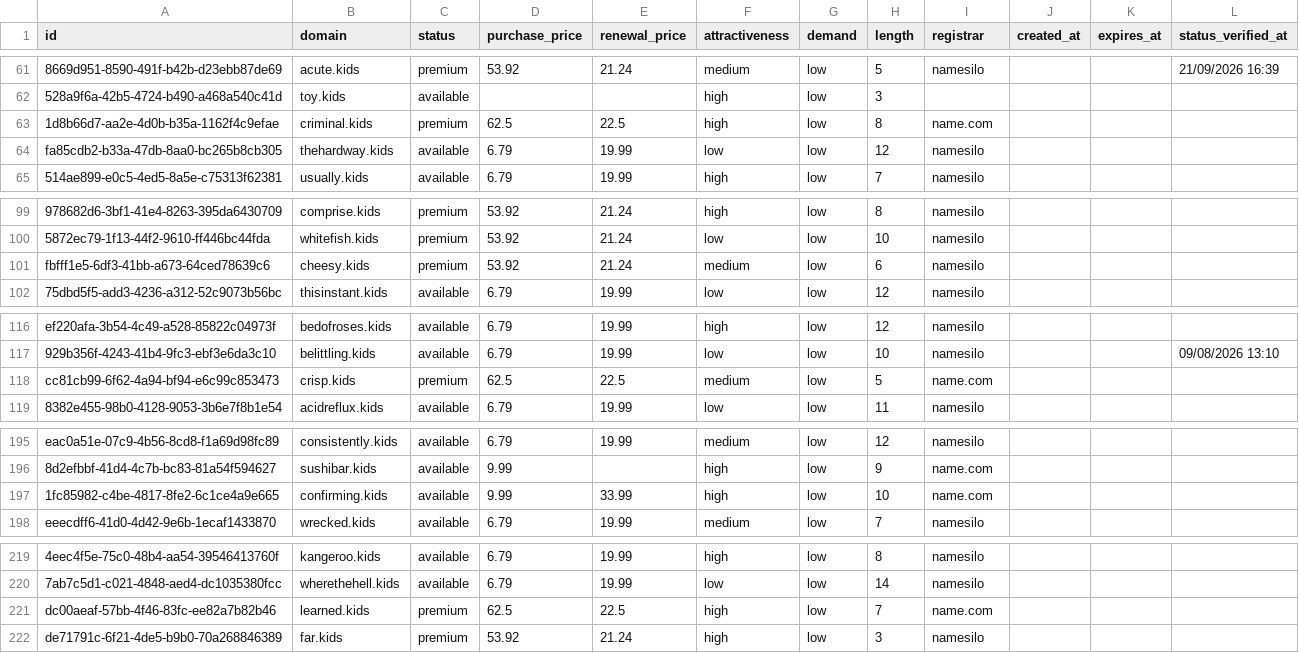
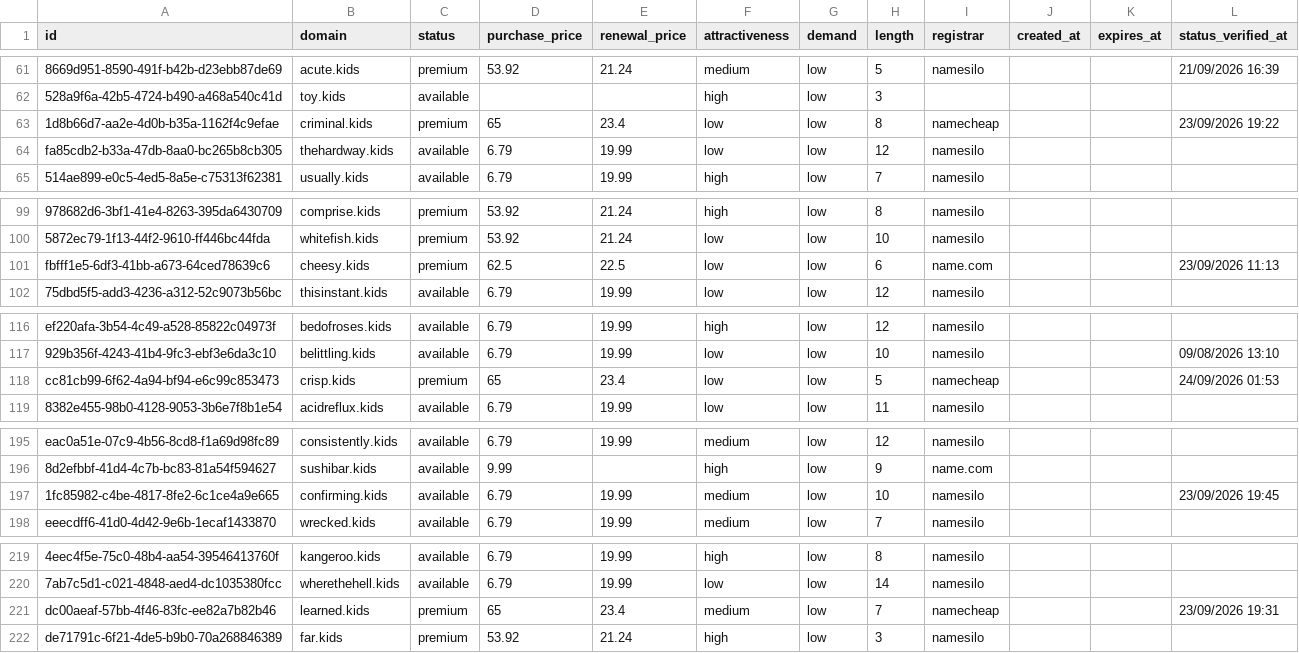
Before and after one commit to UniqueDomains/kids-oneword-domains, a CSV file: kids.csv, drawn as a sheet; only a part is shown, gaps mark what is left out; the diff covers the shown part only; the diff names each change by its address in the sheet, - before the commit and + after, or states it on an @@ line.

```diff
--- a/kids.csv
+++ b/kids.csv
-D63 (purchase_price): 62.5
+D63 (purchase_price): 65
-E63 (renewal_price): 22.5
+E63 (renewal_price): 23.4
-F63 (attractiveness): high
+F63 (attractiveness): low
-I63 (registrar): name.com
+I63 (registrar): namecheap
-L63 (status_verified_at): (empty)
+L63 (status_verified_at): 23/09/2026 19:22
-D101 (purchase_price): 53.92
+D101 (purchase_price): 62.5
-E101 (renewal_price): 21.24
+E101 (renewal_price): 22.5
-F101 (attractiveness): medium
+F101 (attractiveness): low
-I101 (registrar): namesilo
+I101 (registrar): name.com
-L101 (status_verified_at): (empty)
+L101 (status_verified_at): 23/09/2026 11:13
-D118 (purchase_price): 62.5
+D118 (purchase_price): 65
-E118 (renewal_price): 22.5
+E118 (renewal_price): 23.4
-F118 (attractiveness): medium
+F118 (attractiveness): low
-I118 (registrar): name.com
+I118 (registrar): namecheap
-L118 (status_verified_at): (empty)
+L118 (status_verified_at): 24/09/2026 01:53
-D197 (purchase_price): 9.99
+D197 (purchase_price): 6.79
-E197 (renewal_price): 33.99
+E197 (renewal_price): 19.99
-F197 (attractiveness): high
+F197 (attractiveness): medium
-I197 (registrar): name.com
+I197 (registrar): namesilo
-L197 (status_verified_at): (empty)
+L197 (status_verified_at): 23/09/2026 19:45
-D221 (purchase_price): 62.5
+D221 (purchase_price): 65
-E221 (renewal_price): 22.5
+E221 (renewal_price): 23.4
-F221 (attractiveness): high
+F221 (attractiveness): medium
-I221 (registrar): name.com
+I221 (registrar): namecheap
-L221 (status_verified_at): (empty)
+L221 (status_verified_at): 23/09/2026 19:31
```
Also changed, not shown: 1 added row, 1 removed row and 157 edited cells elsewhere in this file, 4 other files.
